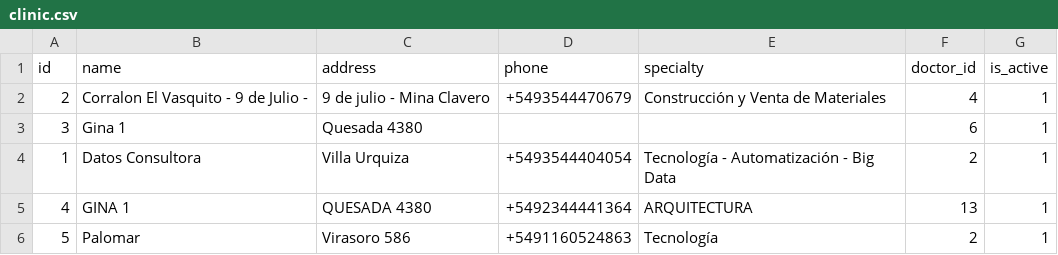
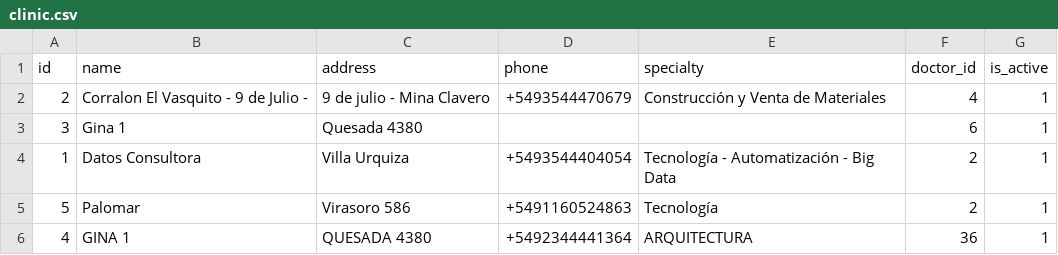
Before and after one commit to astiazu/bioforge-pro, a CSV file: BioForge/clinic.csv, drawn as a sheet.

```diff
--- a/BioForge/clinic.csv
+++ b/BioForge/clinic.csv
@@ -4,3 +4,3 @@
 1,"Datos Consultora","Villa Urquiza","+5493544404054","Tecnología - Automatización - Big Data",2,1
-4,"GINA 1","QUESADA 4380","+5492344441364","ARQUITECTURA",13,1
 5,"Palomar","Virasoro 586","+5491160524863","Tecnología",2,1
+4,"GINA 1","QUESADA 4380","+5492344441364","ARQUITECTURA",36,1
```
Also changed, not shown: BioForge/assistants.csv, BioForge/users.csv, 6 other files.
